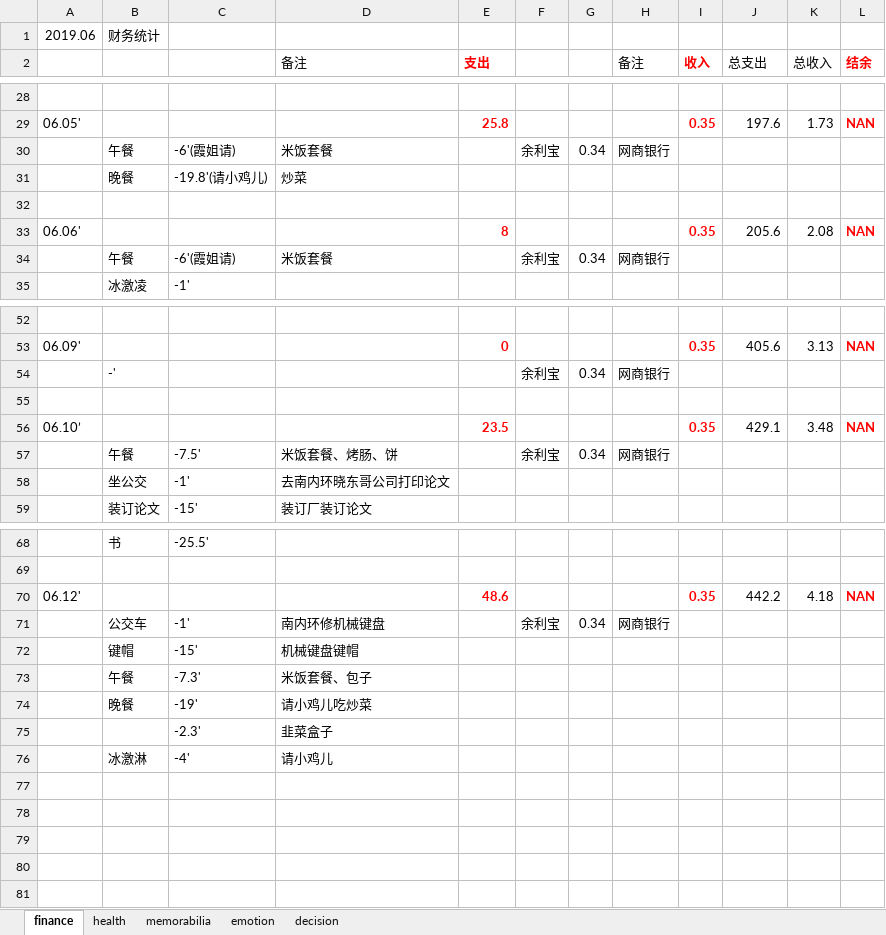
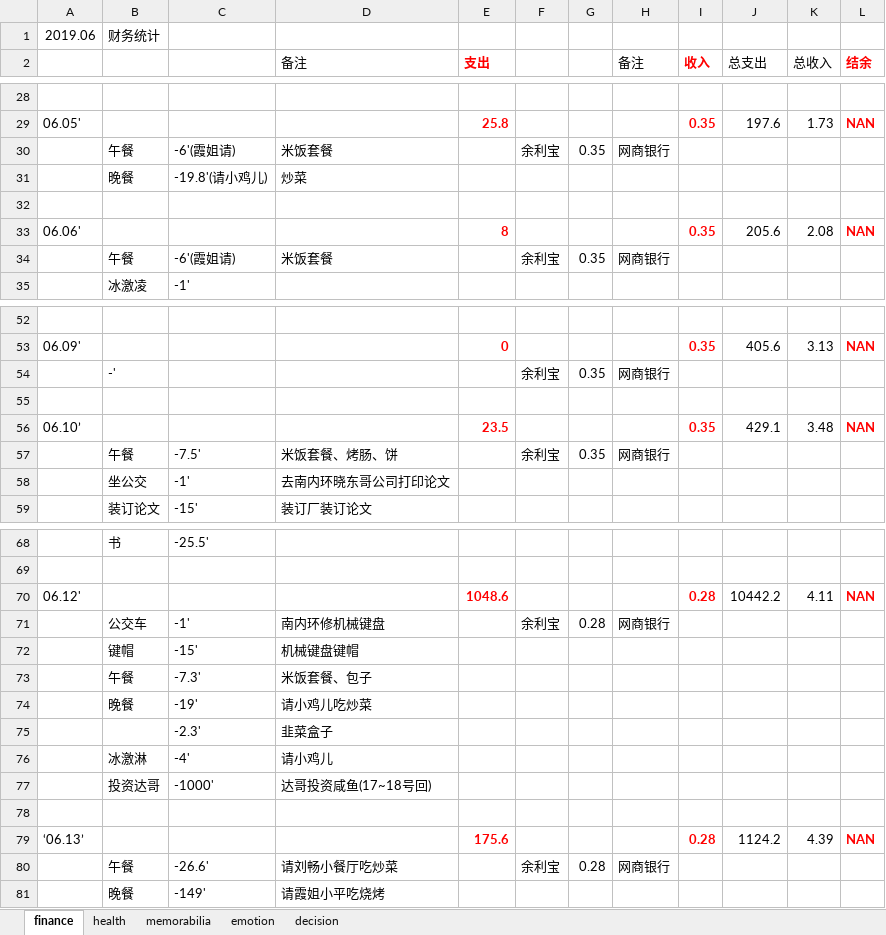
Before and after one commit to ilvcr/planandlife, an Excel workbook: 2019/finance_health_decision_2019.xlsx, sheet finance, drawn as a sheet; only a part is shown, gaps mark what is left out; values as stored, in another font and other column widths than the file's, no borders; the diff covers the shown part only; the diff names each change by its address in the sheet, - before the commit and + after, or states it on an @@ line.

```diff
--- a/2019/finance_health_decision_2019.xlsx (sheet finance)
+++ b/2019/finance_health_decision_2019.xlsx (sheet finance)
-G30: 0.34
+G30: 0.35
-G34: 0.34
+G34: 0.35
-G54: 0.34
+G54: 0.35
-G57: 0.34
+G57: 0.35
-E70 (支出): 48.6
+E70 (支出): 1048.6
-I70 (收入): 0.35
+I70 (收入): 0.28
-J70 (总支出): 442.2
+J70 (总支出): 10442.2
-K70 (总收入): 4.18
+K70 (总收入): 4.11
-G71: 0.34
+G71: 0.28
+row 77:  | 投资达哥 | -1000' | 达哥投资咸鱼(17~18号回)
+row 78: (empty)
+row 79: ‘06.13’ |  |  |  | 175.6 |  |  |  | 0.28 | 1124.2 | 4.39 | NAN
+row 80:  | 午餐 | -26.6' | 请刘畅小餐厅吃炒菜 |  | 余利宝 | 0.28 | 网商银行
+row 81:  | 晚餐 | -149' | 请霞姐小平吃烧烤
```
Also changed, not shown: 4 edited cells elsewhere in this sheet, sheet health, sheet memorabilia, sheet emotion, 1 other file.
